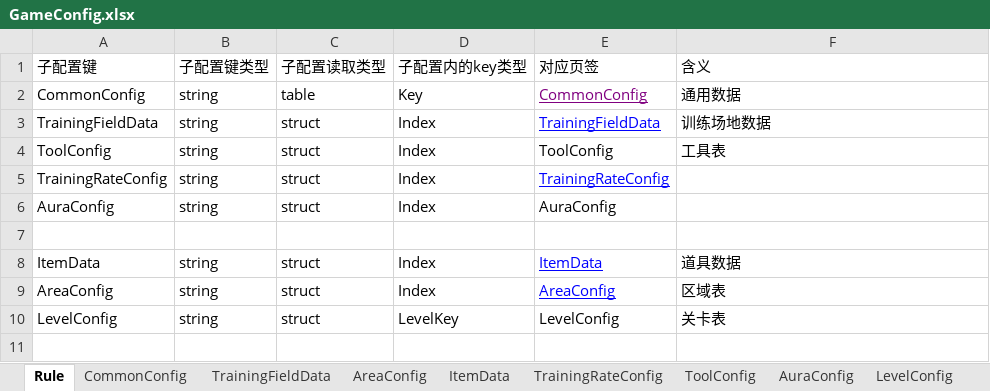
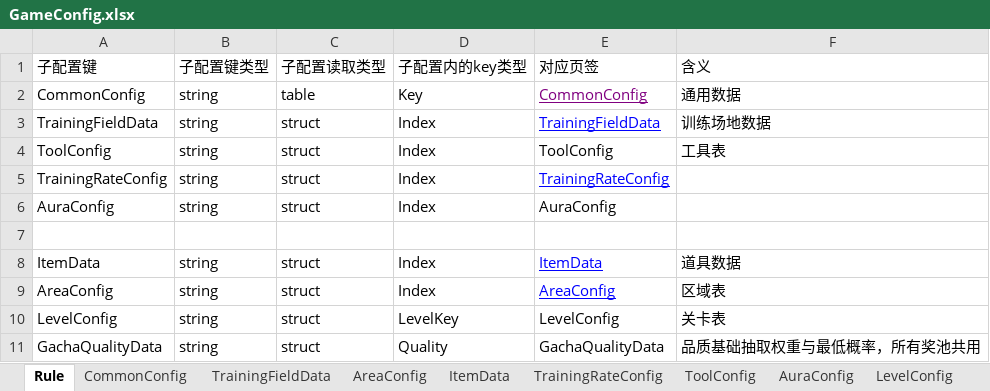
Before and after one commit to Lanransh/Roblox_Y1, an Excel workbook: 配置文档/GameConfig.xlsx, sheet Rule, drawn as a sheet; values as stored, in another font and other column widths than the file's, no borders; the diff names each change by its address in the sheet, - before the commit and + after, or states it on an @@ line.

```diff
--- a/配置文档/GameConfig.xlsx (sheet Rule)
+++ b/配置文档/GameConfig.xlsx (sheet Rule)
+row 11: GachaQualityData | string | struct | Quality | GachaQualityData | 品质基础抽取权重与最低概率，所有奖池共用
```
Also changed, not shown: 5 other files.
